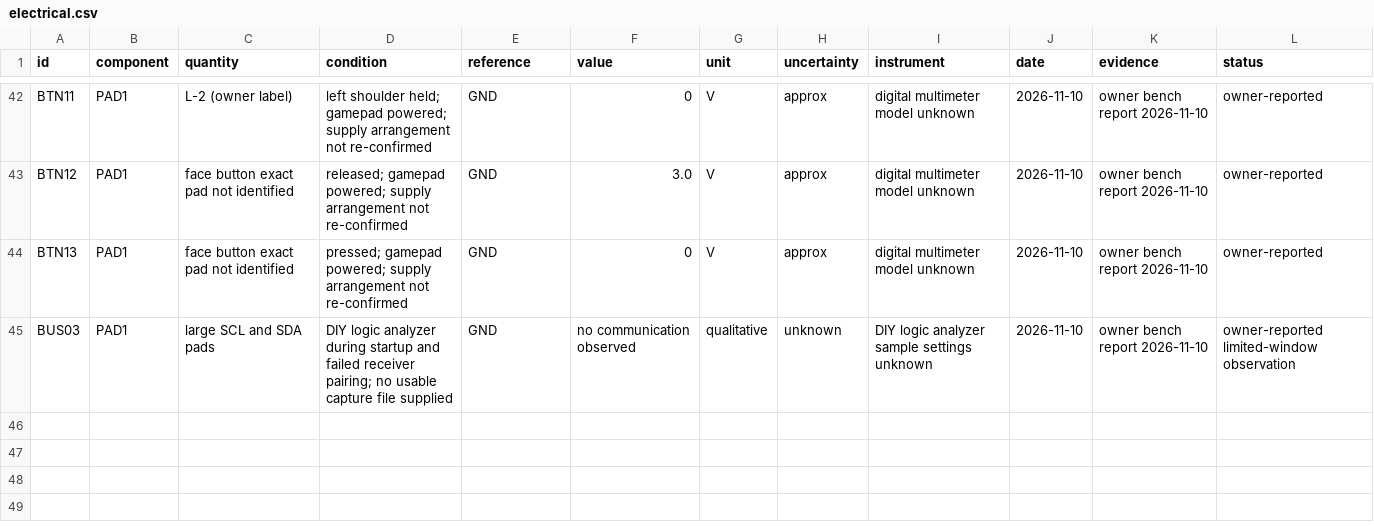
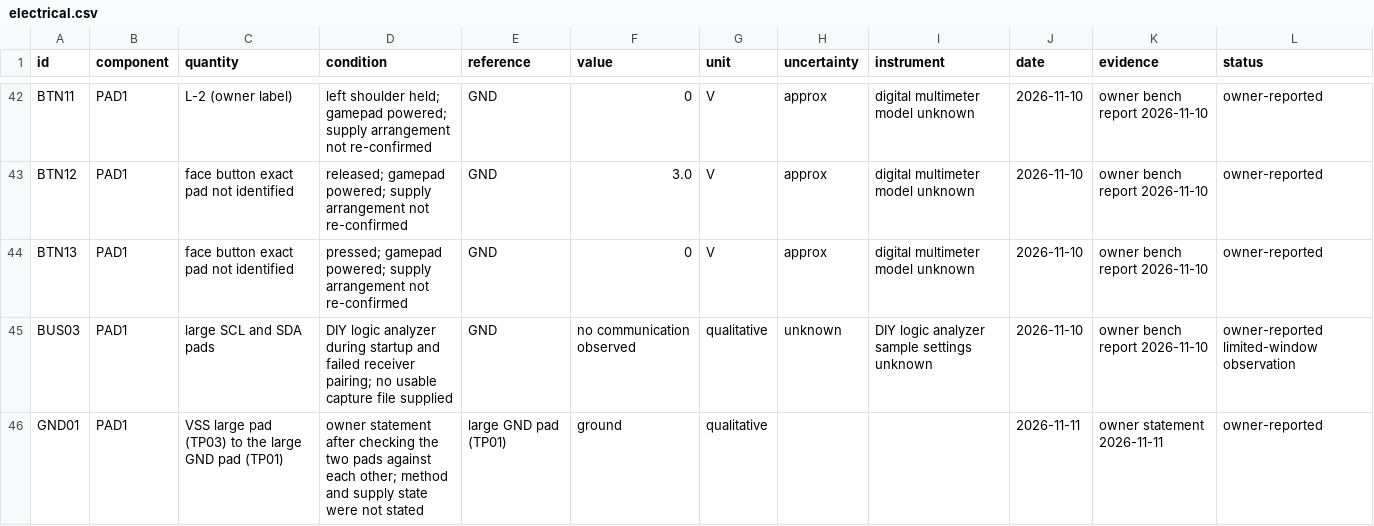
Before and after one commit to iThinkiKhan/Universal-Robotics-Remote, a CSV file: measurements/electrical.csv, drawn as a sheet; only a part is shown, gaps mark what is left out.

```diff
--- a/measurements/electrical.csv
+++ b/measurements/electrical.csv
@@ -45 +45,2 @@ BTN13,PAD1,face button exact pad not identified,pressed; gamepad powered; supply
 BUS03,PAD1,large SCL and SDA pads,DIY logic analyzer during startup and failed receiver pairing; no usable capture file supplied,GND,no communication observed,qualitative,unknown,DIY logic analyzer sample settings unknown,2026-11-10,owner bench report 2026-11-10,owner-reported limited-window observation
+GND01,PAD1,VSS large pad (TP03) to the large GND pad (TP01),owner statement after checking the two pads against each other; method and supply state were not stated,large GND pad (TP01),ground,qualitative,,,2026-11-11,owner statement 2026-11-11,owner-reported
```
Also changed, not shown: electronics/harness-procurement-proposed.csv, electronics/harness-sources-proposed.csv, 28 other files.
